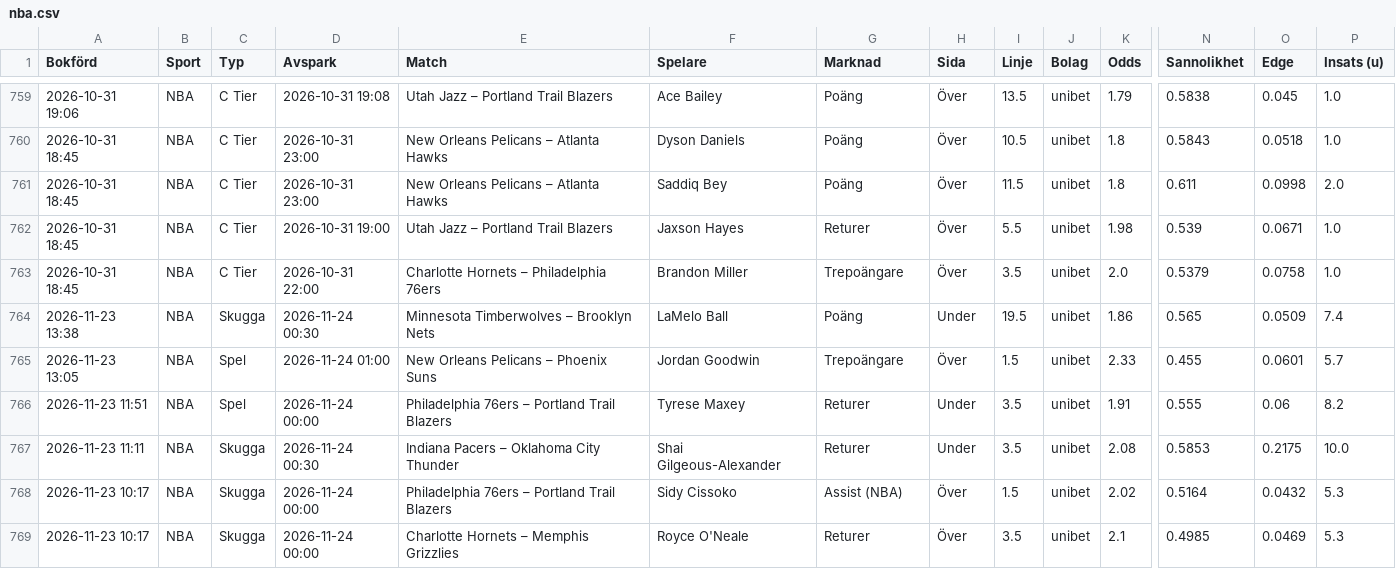
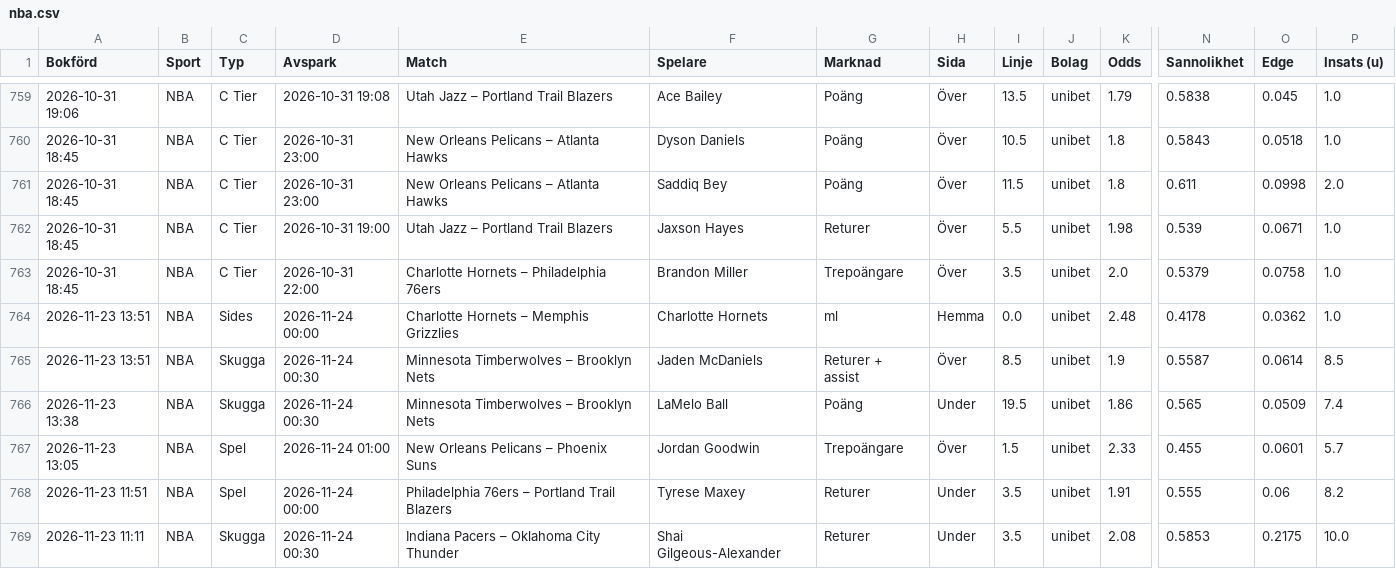
Before and after one commit to FatFockFrank888/propsbot, a CSV file: site/csv/nba.csv, drawn as a sheet; only a part is shown, gaps mark what is left out; the shorter side is filled out with more unchanged rows; rows hold the shown columns only; the diff names each change by its address in the sheet, - before the commit and + after, or states it on an @@ line.

```diff
--- a/site/csv/nba.csv
+++ b/site/csv/nba.csv
+row 764: 2026-11-23 13:51 | NBA | Sides | 2026-11-24 00:00 | Charlotte Hornets – Memphis Grizzlies | Charlotte Hornets | ml | Hemma | 0.0 | unibet | 2.48 | 0.4178 | 0.0362 | 1.0
+row 765: 2026-11-23 13:51 | NBA | Skugga | 2026-11-24 00:30 | Minnesota Timberwolves – Brooklyn Nets | Jaden McDaniels | Returer + assist | Över | 8.5 | unibet | 1.9 | 0.5587 | 0.0614 | 8.5
```
Also changed, not shown: site/csv/sammanfattning.csv, 31 other files.
